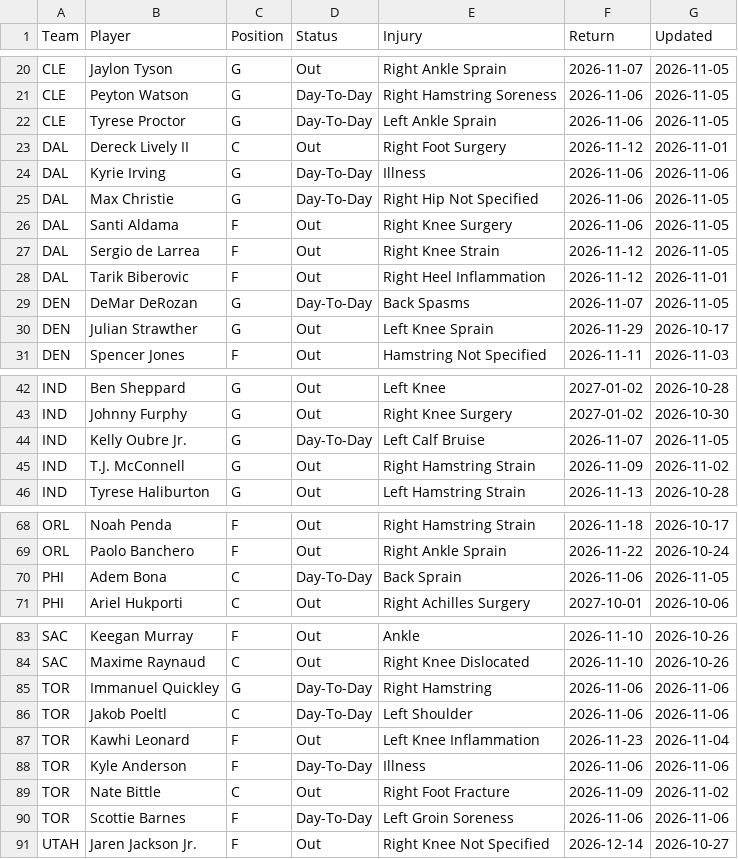
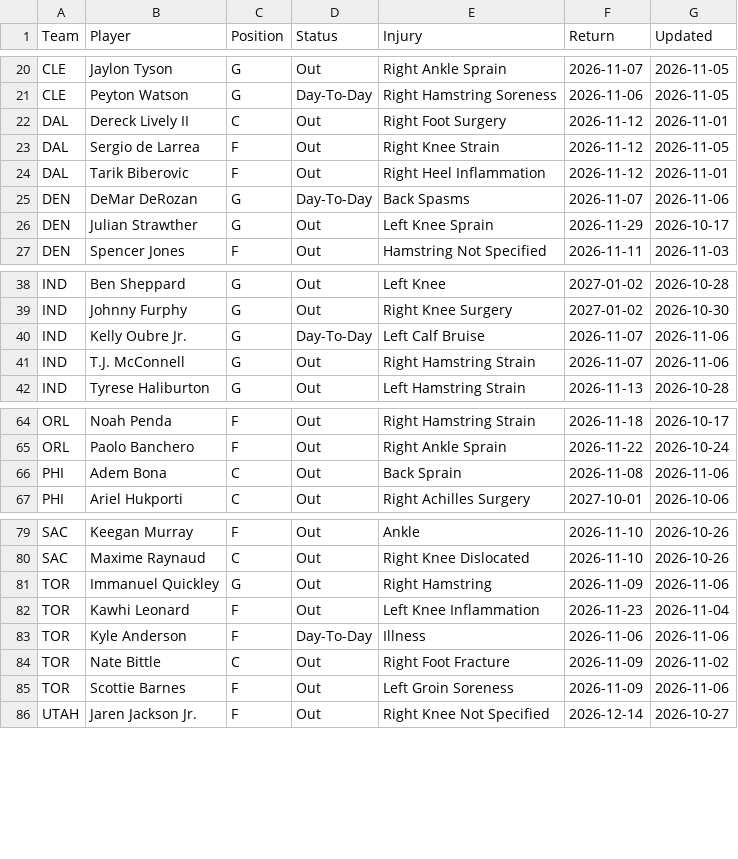
Before and after one commit to HitByOne/NBAData, a CSV file: site/data/nba_2027_injury_report.csv, drawn as a sheet; only a part is shown, gaps mark what is left out.

```diff
--- a/site/data/nba_2027_injury_report.csv
+++ b/site/data/nba_2027_injury_report.csv
@@ -21,10 +21,6 @@ CLE,Jaylon Tyson,G,Out,Right Ankle Sprain,2026-11-07,2026-11-05
 CLE,Peyton Watson,G,Day-To-Day,Right Hamstring Soreness,2026-11-06,2026-11-05
-CLE,Tyrese Proctor,G,Day-To-Day,Left Ankle Sprain,2026-11-06,2026-11-05
 DAL,Dereck Lively II,C,Out,Right Foot Surgery,2026-11-12,2026-11-01
-DAL,Kyrie Irving,G,Day-To-Day,Illness,2026-11-06,2026-11-06
-DAL,Max Christie,G,Day-To-Day,Right Hip Not Specified,2026-11-06,2026-11-05
-DAL,Santi Aldama,F,Out,Right Knee Surgery,2026-11-06,2026-11-05
 DAL,Sergio de Larrea,F,Out,Right Knee Strain,2026-11-12,2026-11-05
 DAL,Tarik Biberovic,F,Out,Right Heel Inflammation,2026-11-12,2026-11-01
-DEN,DeMar DeRozan,G,Day-To-Day,Back Spasms,2026-11-07,2026-11-05
+DEN,DeMar DeRozan,G,Day-To-Day,Back Spasms,2026-11-07,2026-11-06
 DEN,Julian Strawther,G,Out,Left Knee Sprain,2026-11-29,2026-10-17
@@ -43,4 +39,4 @@ IND,Ben Sheppard,G,Out,Left Knee,2027-01-02,2026-10-28
 IND,Johnny Furphy,G,Out,Right Knee Surgery,2027-01-02,2026-10-30
-IND,Kelly Oubre Jr.,G,Day-To-Day,Left Calf Bruise,2026-11-07,2026-11-05
-IND,T.J. McConnell,G,Out,Right Hamstring Strain,2026-11-09,2026-11-02
+IND,Kelly Oubre Jr.,G,Day-To-Day,Left Calf Bruise,2026-11-07,2026-11-06
+IND,T.J. McConnell,G,Out,Right Hamstring Strain,2026-11-07,2026-11-06
 IND,Tyrese Haliburton,G,Out,Left Hamstring Strain,2026-11-13,2026-10-28
@@ -69,3 +65,3 @@ ORL,Noah Penda,F,Out,Right Hamstring Strain,2026-11-18,2026-10-17
 ORL,Paolo Banchero,F,Out,Right Ankle Sprain,2026-11-22,2026-10-24
-PHI,Adem Bona,C,Day-To-Day,Back Sprain,2026-11-06,2026-11-05
+PHI,Adem Bona,C,Out,Back Sprain,2026-11-08,2026-11-06
 PHI,Ariel Hukporti,C,Out,Right Achilles Surgery,2027-10-01,2026-10-06
@@ -84,4 +80,3 @@ SAC,Keegan Murray,F,Out,Ankle,2026-11-10,2026-10-26
 SAC,Maxime Raynaud,C,Out,Right Knee Dislocated,2026-11-10,2026-10-26
-TOR,Immanuel Quickley,G,Day-To-Day,Right Hamstring,2026-11-06,2026-11-06
-TOR,Jakob Poeltl,C,Day-To-Day,Left Shoulder,2026-11-06,2026-11-06
+TOR,Immanuel Quickley,G,Out,Right Hamstring,2026-11-09,2026-11-06
 TOR,Kawhi Leonard,F,Out,Left Knee Inflammation,2026-11-23,2026-11-04
@@ -89,3 +84,3 @@ TOR,Kyle Anderson,F,Day-To-Day,Illness,2026-11-06,2026-11-06
 TOR,Nate Bittle,C,Out,Right Foot Fracture,2026-11-09,2026-11-02
-TOR,Scottie Barnes,F,Day-To-Day,Left Groin Soreness,2026-11-06,2026-11-06
+TOR,Scottie Barnes,F,Out,Left Groin Soreness,2026-11-09,2026-11-06
 UTAH,Jaren Jackson Jr.,F,Out,Right Knee Not Specified,2026-12-14,2026-10-27
```
Also changed, not shown: records/nba_2027_starting5_log.csv, site/data/nba_2027_prop_odds_status.csv, 5 other files.
